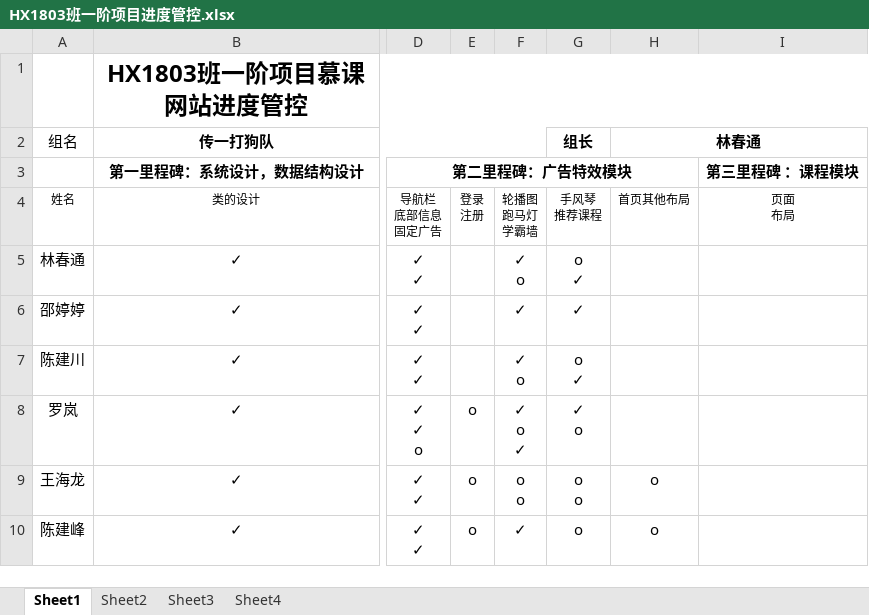
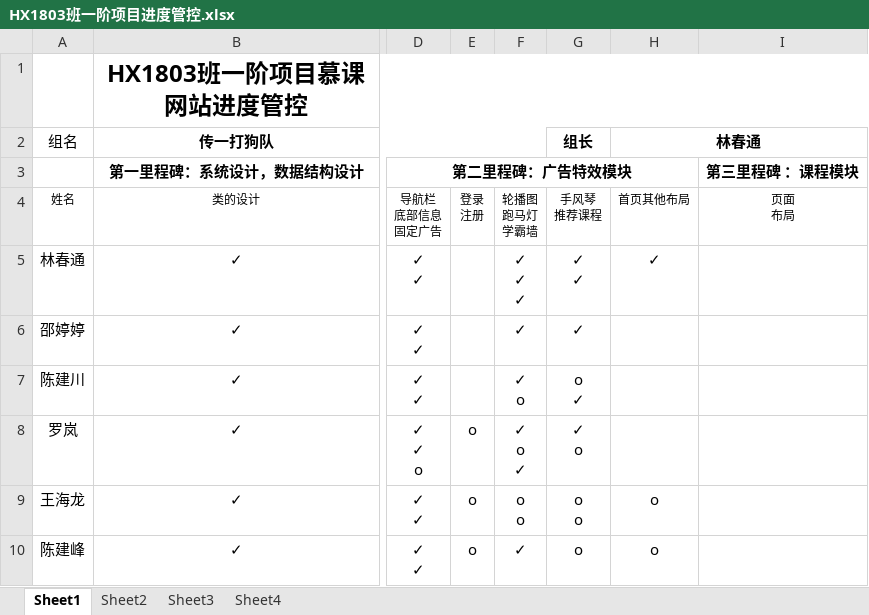
Before and after one commit to chuntong007/CY-work, an Excel workbook: HX1803班一阶项目进度管控.xlsx, sheet Sheet1, drawn as a sheet; only a part is shown, gaps mark what is left out; values as stored, in another font and other column widths than the file's, no borders; ↵ is a line break in a cell; the diff names each change by its address in the sheet, - before the commit and + after, or states it on an @@ line.

```diff
--- a/HX1803班一阶项目进度管控.xlsx (sheet Sheet1)
+++ b/HX1803班一阶项目进度管控.xlsx (sheet Sheet1)
-F5: ✓ ↵ o
+F5: ✓ ↵ ✓ ↵ ✓
-G5 (组长): o ↵ ✓
+G5 (组长): ✓ ↵ ✓
-H5 (林春通): (empty)
+H5 (林春通): ✓
```
Also changed, not shown: 5 other files.
